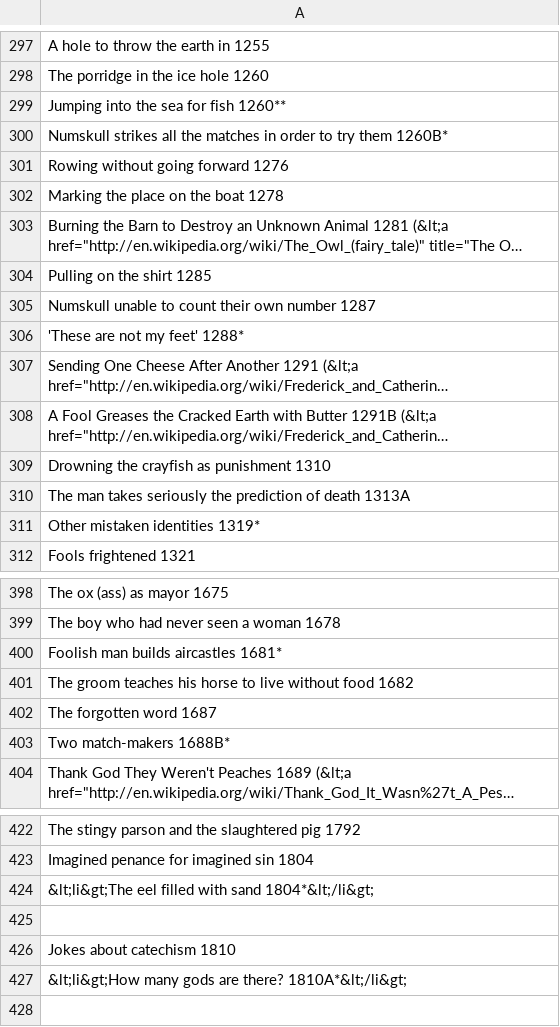
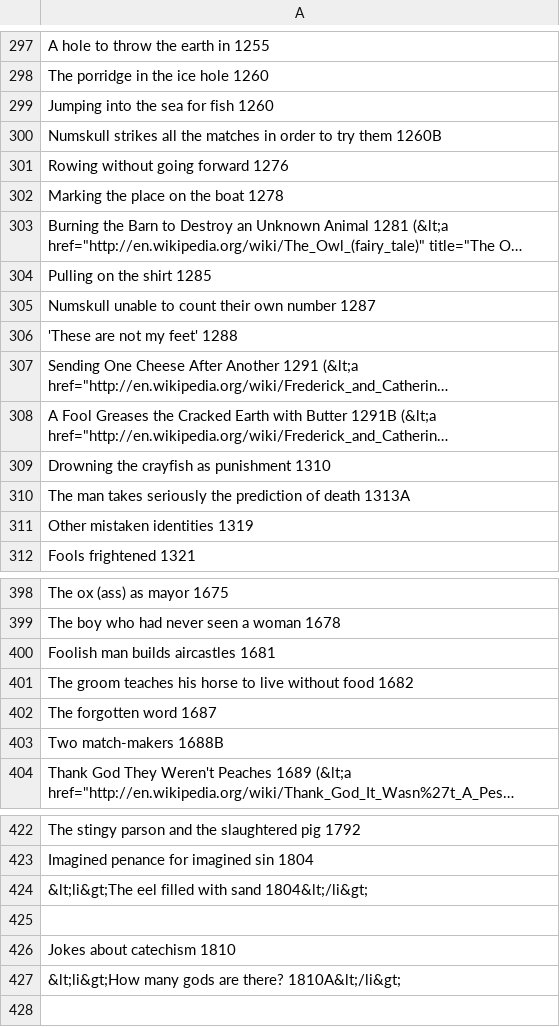
Before and after one commit to aowomoyela/an_site, a CSV file: js/fun/bingo_generator/resources/aarne-thompson_fairytale_classification_1.csv, drawn as a sheet; only a part is shown, gaps mark what is left out; long unchanged cells end in …; the diff covers the shown part only; the diff names each change by its address in the sheet, - before the commit and + after, or states it on an @@ line.

```diff
--- a/js/fun/bingo_generator/resources/aarne-thompson_fairytale_classification_1.csv
+++ b/js/fun/bingo_generator/resources/aarne-thompson_fairytale_classification_1.csv
-A299: Jumping into the sea for fish 1260**
+A299: Jumping into the sea for fish 1260
-A300: …try them 1260B*
+A300: …try them 1260B
-A306: 'These are not my feet' 1288*
+A306: 'These are not my feet' 1288
-A311: Other mistaken identities 1319*
+A311: Other mistaken identities 1319
-A400: Foolish man builds aircastles 1681*
+A400: Foolish man builds aircastles 1681
-A403: Two match-makers 1688B*
+A403: Two match-makers 1688B
-A424: …with sand 1804*&lt;/li&gt;
+A424: …with sand 1804&lt;/li&gt;
-A427: …are there? 1810A*&lt;/li&gt;
+A427: …are there? 1810A&lt;/li&gt;
```
Also changed, not shown: 30 edited cells elsewhere in this file, 1 other file.
